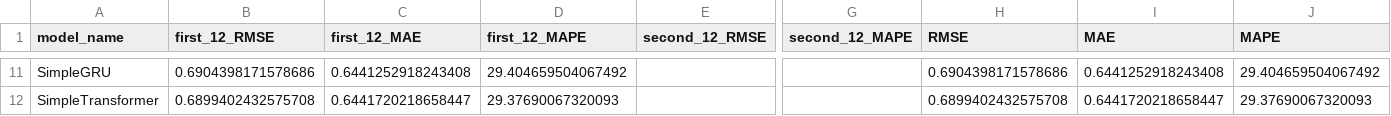
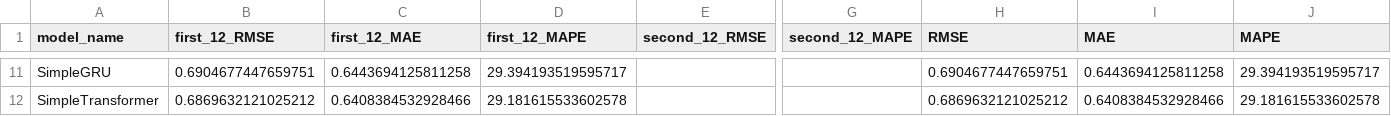
Before and after one commit to davidnarganes/ads, a CSV file: pics/results_last_-14.csv, drawn as a sheet; only a part is shown, gaps mark what is left out; the diff covers the shown part only; the diff names each change by its address in the sheet, - before the commit and + after, or states it on an @@ line.

```diff
--- a/pics/results_last_-14.csv
+++ b/pics/results_last_-14.csv
-B11 (first_12_RMSE): 0.6904398171578686
+B11 (first_12_RMSE): 0.6904677447659751
-C11 (first_12_MAE): 0.6441252918243408
+C11 (first_12_MAE): 0.6443694125811258
-D11 (first_12_MAPE): 29.404659504067492
+D11 (first_12_MAPE): 29.394193519595717
-H11 (RMSE): 0.6904398171578686
+H11 (RMSE): 0.6904677447659751
-I11 (MAE): 0.6441252918243408
+I11 (MAE): 0.6443694125811258
-J11 (MAPE): 29.404659504067492
+J11 (MAPE): 29.394193519595717
-B12 (first_12_RMSE): 0.6899402432575708
+B12 (first_12_RMSE): 0.6869632121025212
-C12 (first_12_MAE): 0.6441720218658447
+C12 (first_12_MAE): 0.6408384532928466
-D12 (first_12_MAPE): 29.37690067320093
+D12 (first_12_MAPE): 29.181615533602578
-H12 (RMSE): 0.6899402432575708
+H12 (RMSE): 0.6869632121025212
-I12 (MAE): 0.6441720218658447
+I12 (MAE): 0.6408384532928466
-J12 (MAPE): 29.37690067320093
+J12 (MAPE): 29.181615533602578
```
Also changed, not shown: 30 edited cells elsewhere in this file, output/test.csv, pics/results_last_-2.csv, 8 other files.
